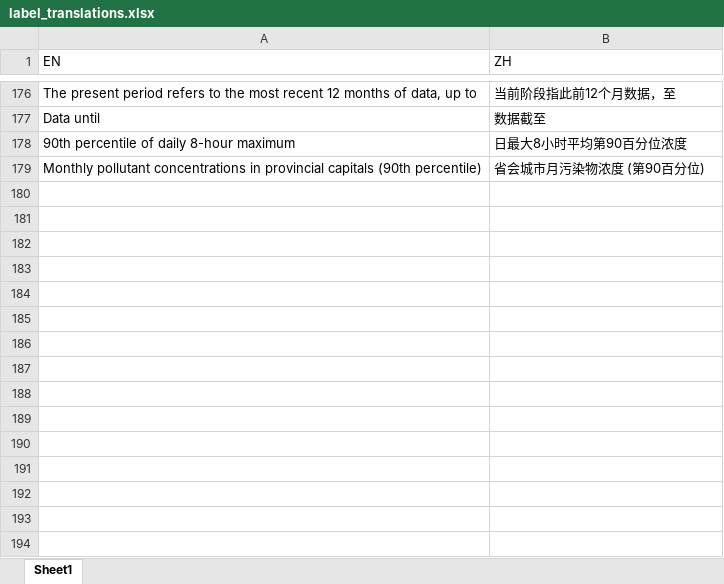
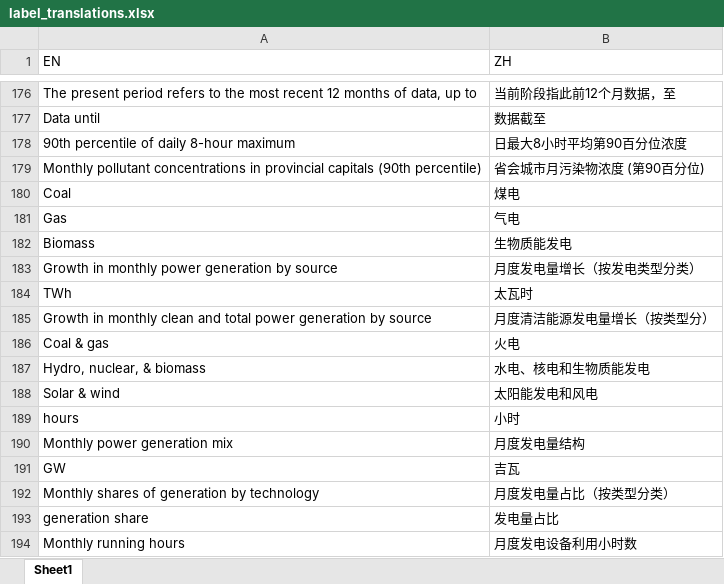
Before and after one commit to energyandcleanair/china_co2, an Excel workbook: inst/extdata/label_translations.xlsx, sheet Sheet1, drawn as a sheet; only a part is shown, gaps mark what is left out; values as stored, in another font and other column widths than the file's, no borders; the diff names each change by its address in the sheet, - before the commit and + after, or states it on an @@ line.

Commit message:
update translation file

```diff
--- a/inst/extdata/label_translations.xlsx (sheet Sheet1)
+++ b/inst/extdata/label_translations.xlsx (sheet Sheet1)
+row 180: Coal | 煤电
+row 181: Gas | 气电
+row 182: Biomass | 生物质能发电
+row 183: Growth in monthly power generation by source | 月度发电量增长（按发电类型分类）
+row 184: TWh | 太瓦时
+row 185: Growth in monthly clean and total power generation by source | 月度清洁能源发电量增长（按类型分）
+row 186: Coal & gas | 火电
+row 187: Hydro, nuclear, & biomass | 水电、核电和生物质能发电
+row 188: Solar & wind | 太阳能发电和风电
+row 189: hours | 小时
+row 190: Monthly power generation mix | 月度发电量结构
+row 191: GW | 吉瓦
+row 192: Monthly shares of generation by technology | 月度发电量占比（按类型分类）
+row 193: generation share | 发电量占比
+row 194: Monthly running hours | 月度发电设备利用小时数
```
